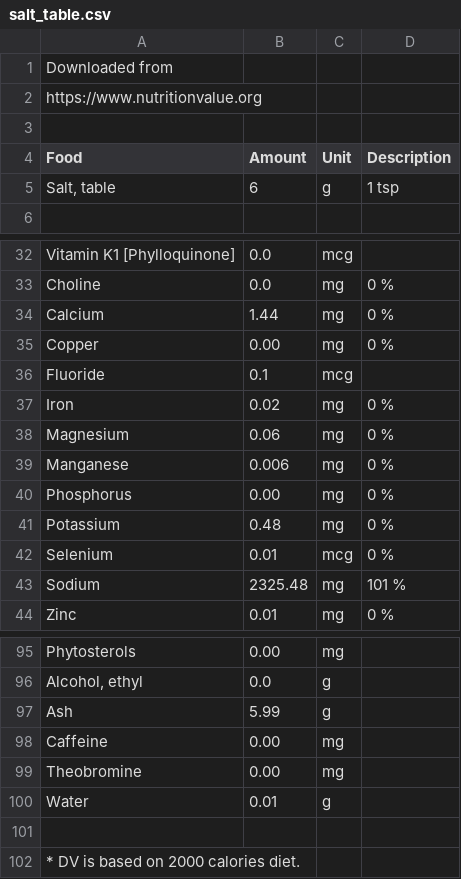
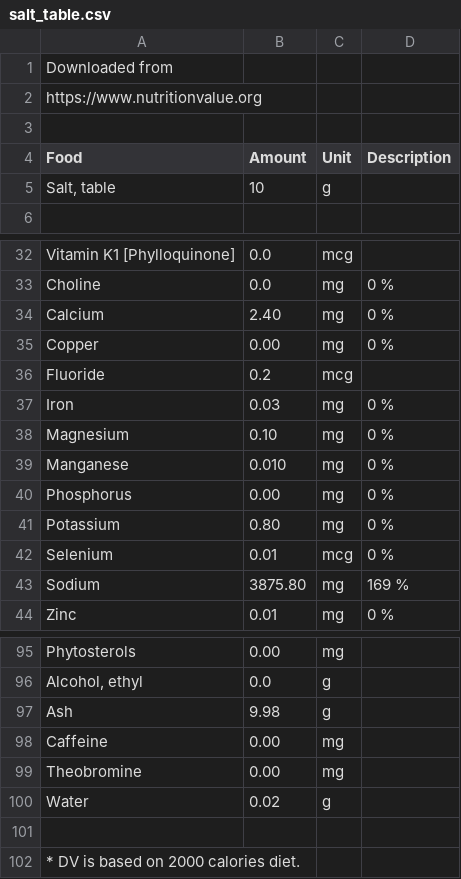
Before and after one commit to shivanishah1/finalproject1, a CSV file: final_project/salt_table.csv, drawn as a sheet; only a part is shown, gaps mark what is left out; the diff names each change by its address in the sheet, - before the commit and + after, or states it on an @@ line.

```diff
--- a/final_project/salt_table.csv
+++ b/final_project/salt_table.csv
-B5 (Amount): 6
+B5 (Amount): 10
-D5 (Description): 1 tsp
+D5 (Description): (empty)
-B34 (Amount): 1.44
+B34 (Amount): 2.40
-B36 (Amount): 0.1
+B36 (Amount): 0.2
-B37 (Amount): 0.02
+B37 (Amount): 0.03
-B38 (Amount): 0.06
+B38 (Amount): 0.10
-B39 (Amount): 0.006
+B39 (Amount): 0.010
-B41 (Amount): 0.48
+B41 (Amount): 0.80
-B43 (Amount): 2325.48
+B43 (Amount): 3875.80
-D43 (Description): 101 %
+D43 (Description): 169 %
-B97 (Amount): 5.99
+B97 (Amount): 9.98
-B100 (Amount): 0.01
+B100 (Amount): 0.02
```
Also changed, not shown: final_project/brown_sugar_cane_by_frusecha.csv, final_project/flour_unbleached_enriched_allpurpose_wheat.csv, 4 other files.
